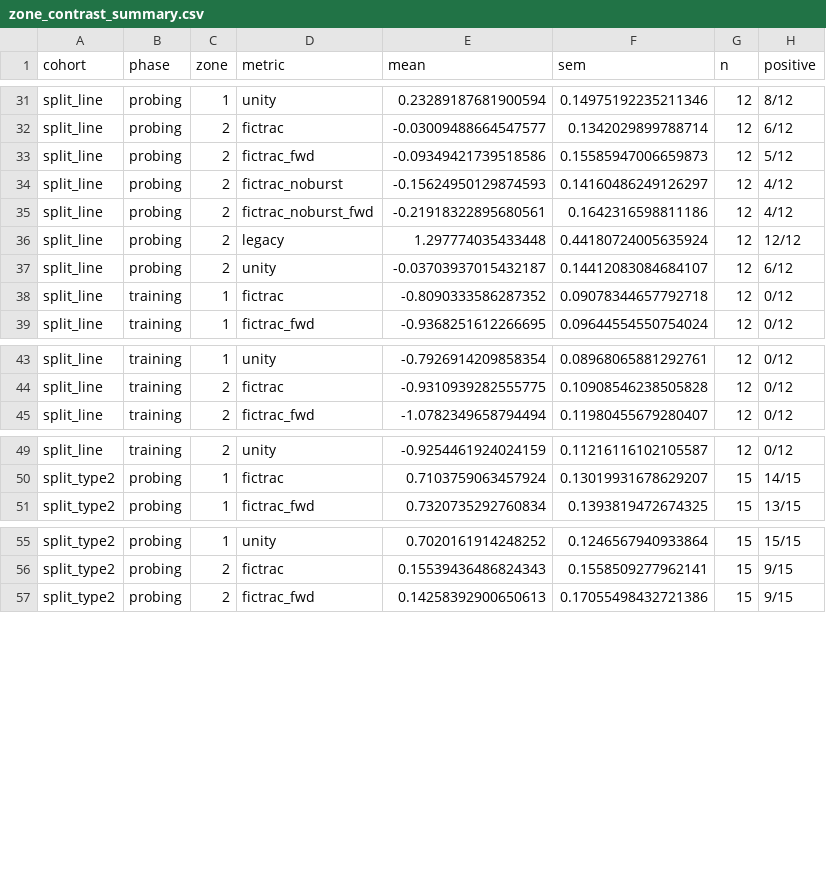
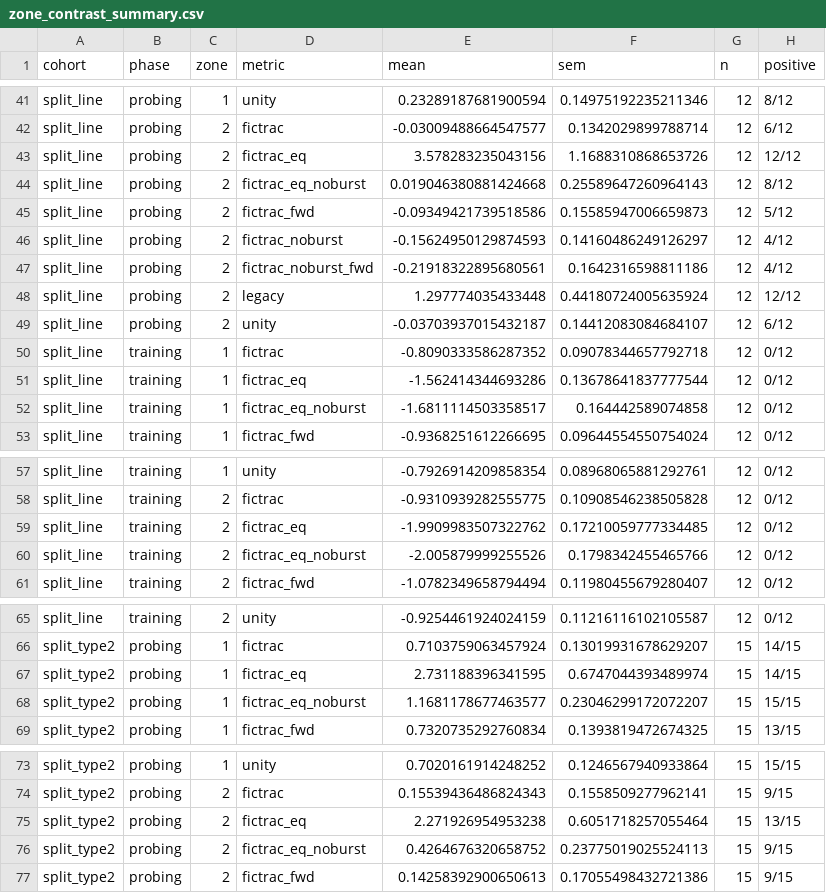
Before and after one commit to Zixun1208/VR-foraging-build, a CSV file: analysis/fictrac_speed_profile/zone_contrast_summary.csv, drawn as a sheet; only a part is shown, gaps mark what is left out; the diff covers the shown part only; the diff names each change by its address in the sheet, - before the commit and + after, or states it on an @@ line.

```diff
--- a/analysis/fictrac_speed_profile/zone_contrast_summary.csv
+++ b/analysis/fictrac_speed_profile/zone_contrast_summary.csv
+row 43: split_line | probing | 2 | fictrac_eq | 3.578283235043156 | 1.1688310868653726 | 12 | 12/12
+row 44: split_line | probing | 2 | fictrac_eq_noburst | 0.019046380881424668 | 0.25589647260964143 | 12 | 8/12
+row 51: split_line | training | 1 | fictrac_eq | -1.562414344693286 | 0.13678641837777544 | 12 | 0/12
+row 52: split_line | training | 1 | fictrac_eq_noburst | -1.6811114503358517 | 0.164442589074858 | 12 | 0/12
+row 59: split_line | training | 2 | fictrac_eq | -1.9909983507322762 | 0.17210059777334485 | 12 | 0/12
+row 60: split_line | training | 2 | fictrac_eq_noburst | -2.005879999255526 | 0.1798342455465766 | 12 | 0/12
+row 67: split_type2 | probing | 1 | fictrac_eq | 2.731188396341595 | 0.6747044393489974 | 15 | 14/15
+row 68: split_type2 | probing | 1 | fictrac_eq_noburst | 1.1681178677463577 | 0.23046299172072207 | 15 | 15/15
+row 75: split_type2 | probing | 2 | fictrac_eq | 2.271926954953238 | 0.6051718257055464 | 15 | 13/15
+row 76: split_type2 | probing | 2 | fictrac_eq_noburst | 0.4264676320658752 | 0.23775019025524113 | 15 | 9/15
```
Also changed, not shown: 14 added rows elsewhere in this file, 5 other files.
